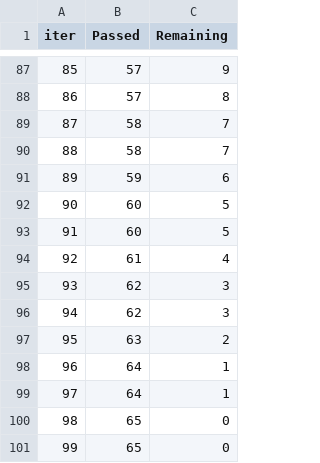
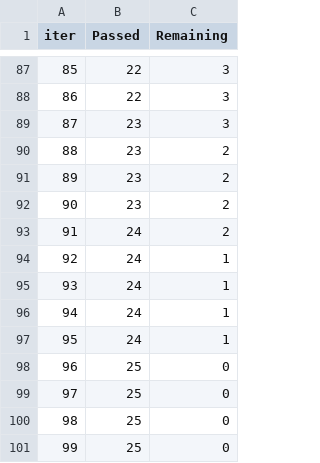
Before and after one commit to DhirenShivdasani/mlproject-, a TSV file: catboost_info/time_left.tsv, drawn as a sheet; only a part is shown, gaps mark what is left out; the diff covers the shown part only.

```diff
--- a/catboost_info/time_left.tsv
+++ b/catboost_info/time_left.tsv
@@ -87,15 +87,15 @@ iter	Passed	Remaining
-85	57	9
-86	57	8
-87	58	7
-88	58	7
-89	59	6
-90	60	5
-91	60	5
-92	61	4
-93	62	3
-94	62	3
-95	63	2
-96	64	1
-97	64	1
-98	65	0
-99	65	0
+85	22	3
+86	22	3
+87	23	3
+88	23	2
+89	23	2
+90	23	2
+91	24	2
+92	24	1
+93	24	1
+94	24	1
+95	24	1
+96	25	0
+97	25	0
+98	25	0
+99	25	0
```
Also changed, not shown: 169 edited cells elsewhere in this file, catboost_info/learn_error.tsv, 13 other files.
